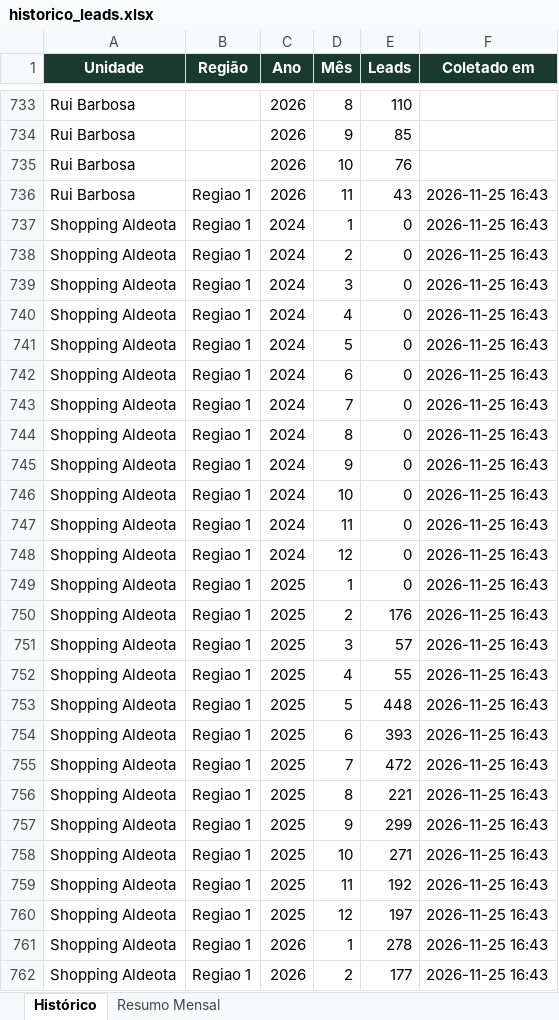
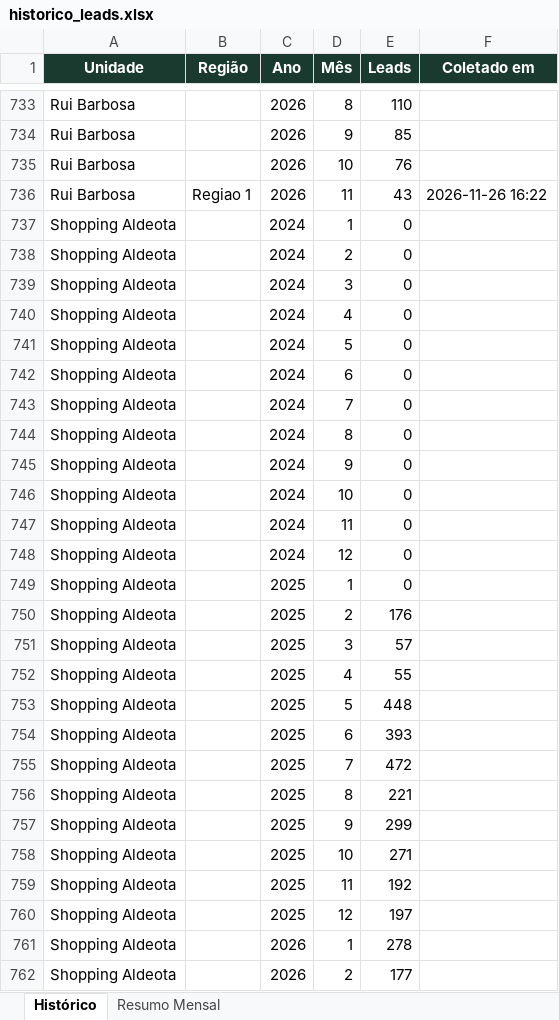
Before and after one commit to quality-glf/mkt-dash, an Excel workbook: greenlife_scraper/historico_leads.xlsx, sheet Histórico, drawn as a sheet; only a part is shown, gaps mark what is left out; values as stored, in another font and other column widths than the file's, no borders; the diff covers the shown part only; the diff names each change by its address in the sheet, - before the commit and + after, or states it on an @@ line.

```diff
--- a/greenlife_scraper/historico_leads.xlsx (sheet Histórico)
+++ b/greenlife_scraper/historico_leads.xlsx (sheet Histórico)
-F736 (Coletado em): 2026-11-25 16:43
+F736 (Coletado em): 2026-11-26 16:22
-B737:B762 (Região): Regiao 1
+B737:B762 (Região): (empty)
-F737:F762 (Coletado em): 2026-11-25 16:43
+F737:F762 (Coletado em): (empty)
```
Also changed, not shown: 60 edited cells elsewhere in this sheet, sheet Resumo Mensal, greenlife_scraper/dados_greenlife.xlsx, instagram-metrics/base_interacoes_detalhadas.xlsx, 4 other files.
